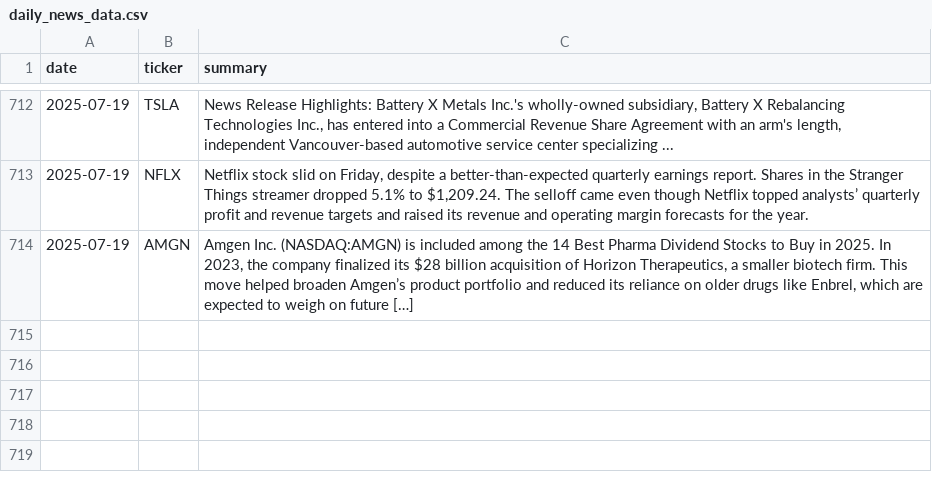
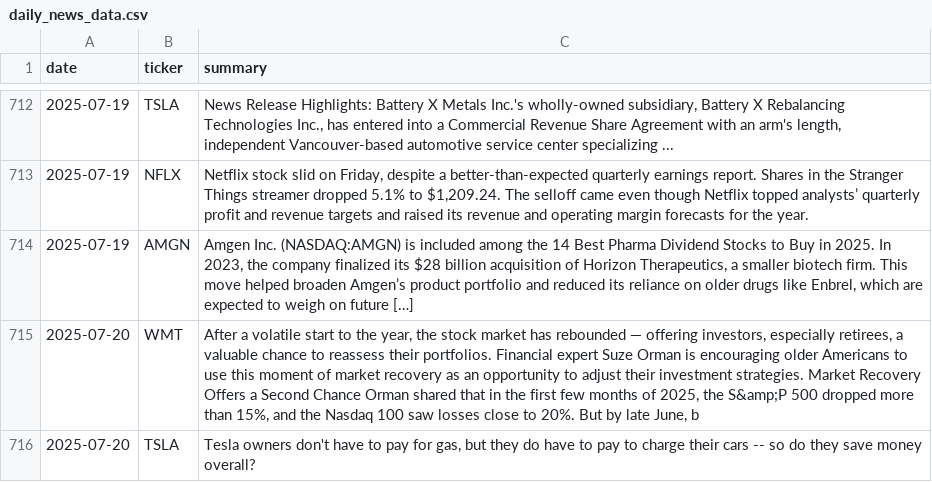
Before and after one commit to EmanFatima-ef/News_Sentiment_Analysis, a CSV file: daily_news_data.csv, drawn as a sheet; only a part is shown, gaps mark what is left out; the diff names each change by its address in the sheet, - before the commit and + after, or states it on an @@ line.

```diff
--- a/daily_news_data.csv
+++ b/daily_news_data.csv
+row 715: 2025-07-20 | WMT | After a volatile start to the year, the stock market has rebounded — offering investors, especially retirees, a valuable chance to reassess their portfolios. Financial expert Suze Orman is encouraging older Americans to use this moment of market recovery as an opportunity to adjust their investment strategies. Market Recovery Offers a Second Chance Orman shared that in the first few months of 2025, the S&amp;P 500 dropped more than 15%, and the Nasdaq 100 saw losses close to 20%. But by late June, b
+row 716: 2025-07-20 | TSLA | Tesla owners don't have to pay for gas, but they do have to pay to charge their cars -- so do they save money overall?
```
Also changed, not shown: daily_sentiment_counts.csv.
